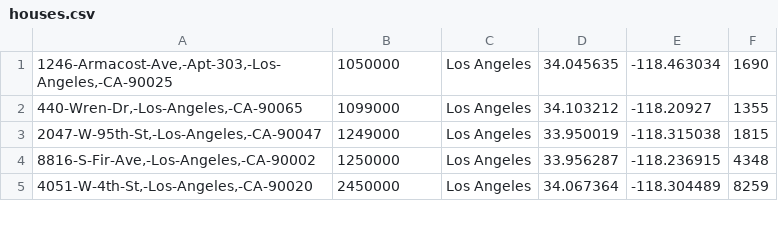
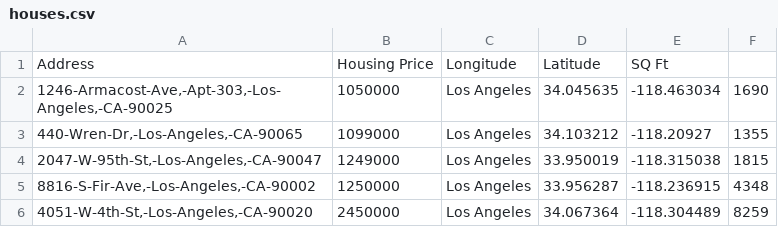
Before and after one commit to jefflee702/Analysis-of-the-Effects-of-Location-on-House-Pricing, a CSV file: houses.csv, drawn as a sheet; only a part is shown.

Commit message:
adjusted dataset

```diff
--- a/houses.csv
+++ b/houses.csv
@@ -1 +1,2 @@
+"Address","Housing Price","Longitude","Latitude", "SQ Ft"
 "1246-Armacost-Ave,-Apt-303,-Los-Angeles,-CA-90025",1050000,Los Angeles,34.045635,-118.463034,1690
```
